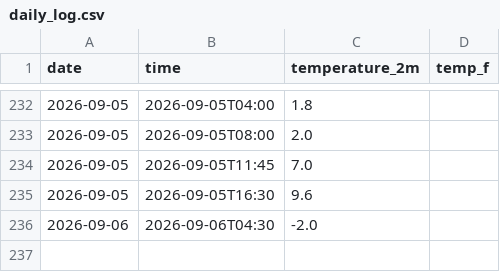
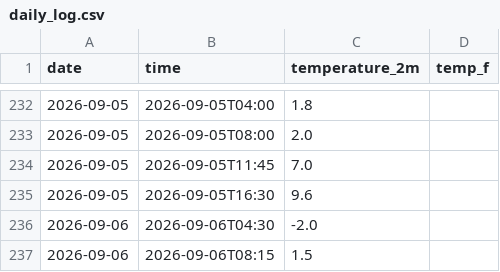
Before and after one commit to bargalsaesha/weather-tracker, a CSV file: daily_log.csv, drawn as a sheet; only a part is shown, gaps mark what is left out.

```diff
--- a/daily_log.csv
+++ b/daily_log.csv
@@ -236 +236,2 @@ date,time,temperature_2m, temp_f
 2026-09-06,2026-09-06T04:30,-2.0
+2026-09-06,2026-09-06T08:15,1.5
```
Also changed, not shown: 1 other file.
